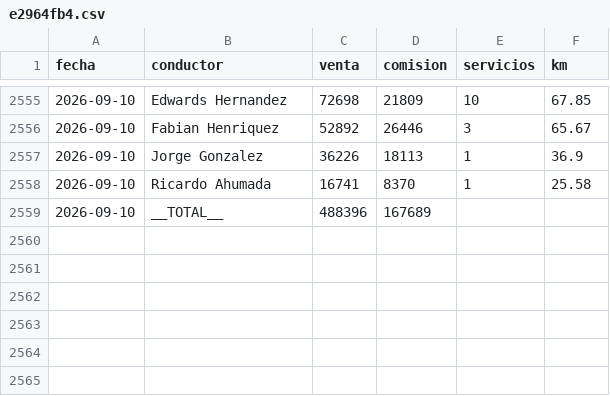
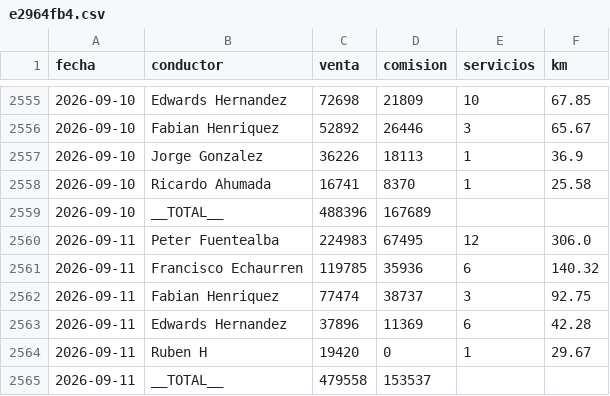
Before and after one commit to rubness007/qz-13a41abc58, a CSV file: e2964fb4.csv, drawn as a sheet; only a part is shown, gaps mark what is left out; the diff names each change by its address in the sheet, - before the commit and + after, or states it on an @@ line.

```diff
--- a/e2964fb4.csv
+++ b/e2964fb4.csv
+row 2560: 2026-09-11 | Peter Fuentealba | 224983 | 67495 | 12 | 306.0
+row 2561: 2026-09-11 | Francisco Echaurren | 119785 | 35936 | 6 | 140.32
+row 2562: 2026-09-11 | Fabian Henriquez | 77474 | 38737 | 3 | 92.75
+row 2563: 2026-09-11 | Edwards Hernandez | 37896 | 11369 | 6 | 42.28
+row 2564: 2026-09-11 | Ruben H | 19420 | 0 | 1 | 29.67
+row 2565: 2026-09-11 | __TOTAL__ | 479558 | 153537
```
Also changed, not shown: b00fdf73.csv.
